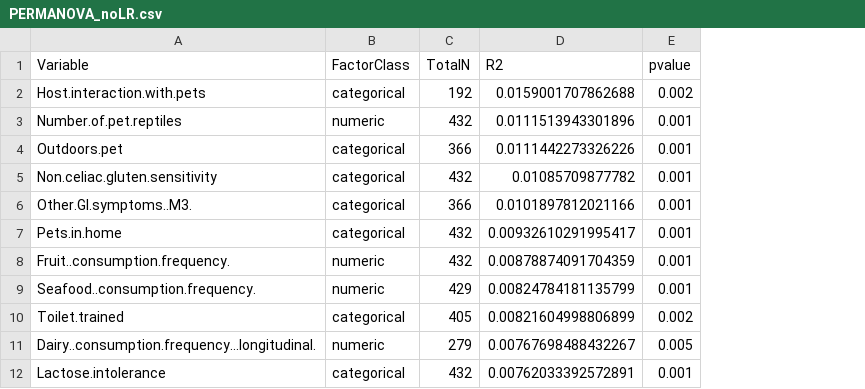
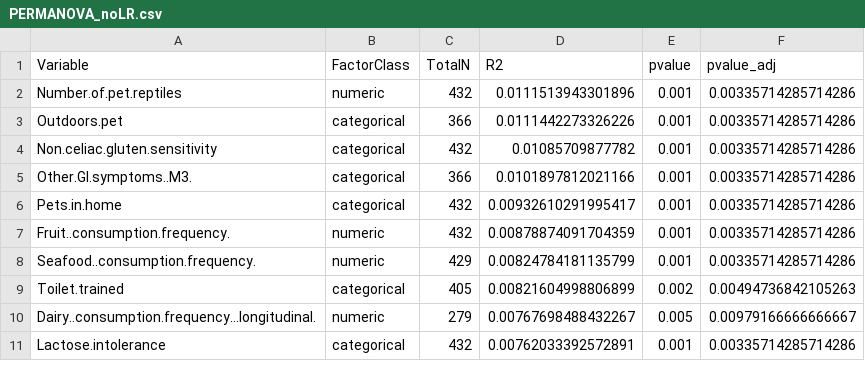
Before and after one commit to MaudeDavidLab/M3_Phyloseq_Analysis, a CSV file: results/PERMANOVA_noLR.csv, drawn as a sheet; only a part is shown; removed rows and columns are numbered as before the commit, all else as after; the diff covers the shown part only; the diff names each change by its address in the sheet, - before the commit and + after, or states it on an @@ line.

```diff
--- a/results/PERMANOVA_noLR.csv
+++ b/results/PERMANOVA_noLR.csv
+column F (pvalue_adj), rows 2-11: 0.00335714285714286 | 0.00335714285714286 | 0.00335714285714286 | 0.00335714285714286 | 0.00335714285714286 | 0.00335714285714286 | 0.00335714285714286 | 0.00494736842105263 | 0.00979166666666667 | 0.00335714285714286
-row 2: Host.interaction.with.pets | categorical | 192 | 0.0159001707862688 | 0.002
```
Also changed, not shown: 15 added rows and 1 removed row elsewhere in this file, confoundres_11.csv, results/significant_taxa_all_confounders.csv, 20 other files.
